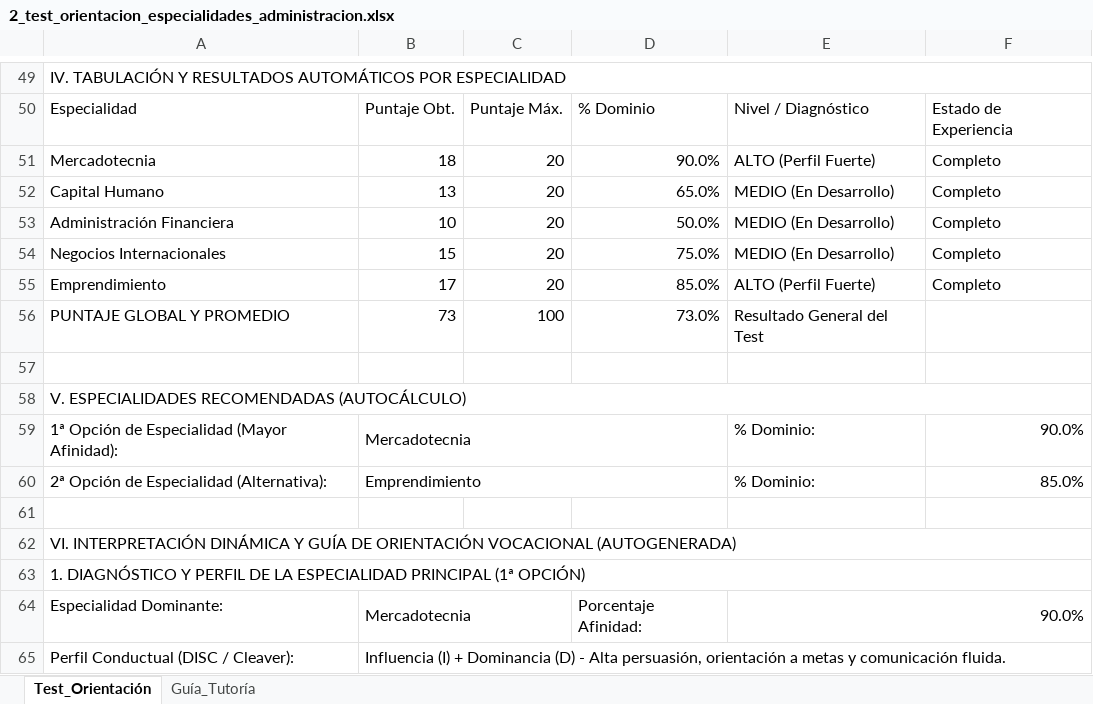
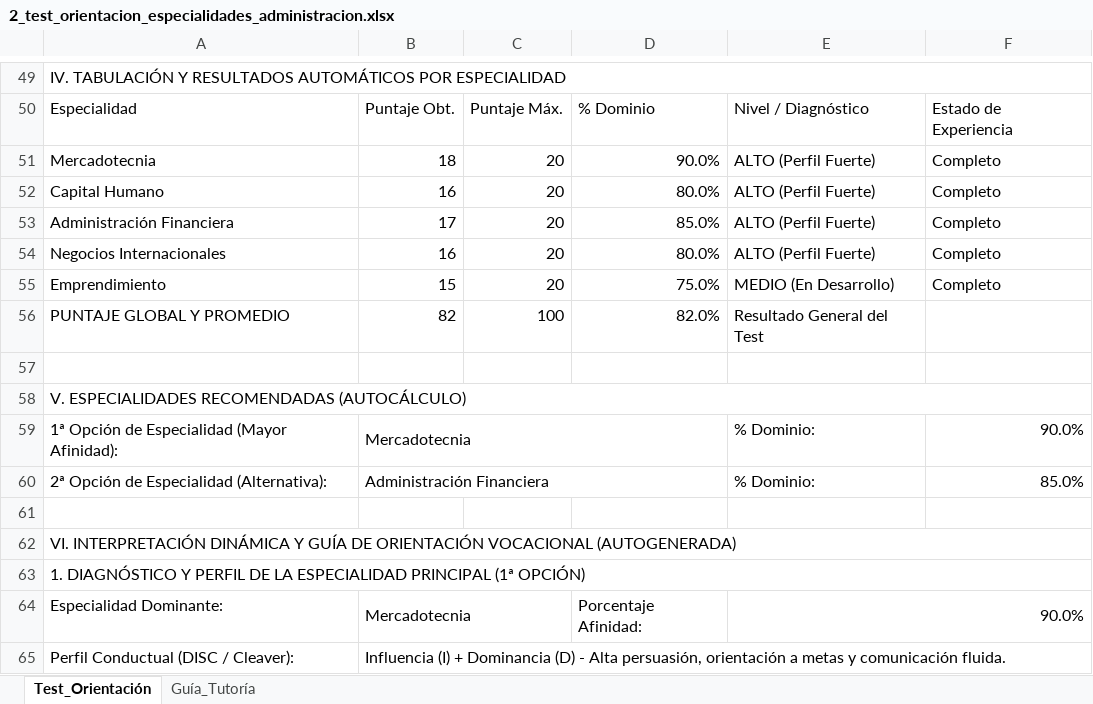
Before and after one commit to C02CarlosG/Test_Especialidad_FCA, an Excel workbook: docs/referencia/2_test_orientacion_especialidades_administracion.xlsx, sheet Test_Orientación, drawn as a sheet; only a part is shown, gaps mark what is left out; values as stored, in another font and other column widths than the file's, no cell formats; charts and pictures not drawn; the diff covers the shown part only; the diff names each change by its address in the sheet, - before the commit and + after, or states it on an @@ line.

```diff
--- a/docs/referencia/2_test_orientacion_especialidades_administracion.xlsx (sheet Test_Orientación)
+++ b/docs/referencia/2_test_orientacion_especialidades_administracion.xlsx (sheet Test_Orientación)
-B52: 13
+B52: 16
-D52: 65.0%
+D52: 80.0%
-E52:E54: MEDIO (En Desarrollo)
+E52:E54: ALTO (Perfil Fuerte)
-B53: 10
+B53: 17
-D53: 50.0%
+D53: 85.0%
-B54: 15
+B54: 16
-D54: 75.0%
+D54: 80.0%
-B55: 17
+B55: 15
-D55: 85.0%
+D55: 75.0%
-E55: ALTO (Perfil Fuerte)
+E55: MEDIO (En Desarrollo)
-B56: 73
+B56: 82
-D56: 73.0%
+D56: 82.0%
-B60: Emprendimiento
+B60: Administración Financiera
```
Also changed, not shown: 32 edited cells elsewhere in this sheet, sheet Guía_Tutoría, cell formats, formulas that keep their value, charts or pictures, docs/referencia/1_test_big_five_fca_calculadora.xlsx, 9 other files.
